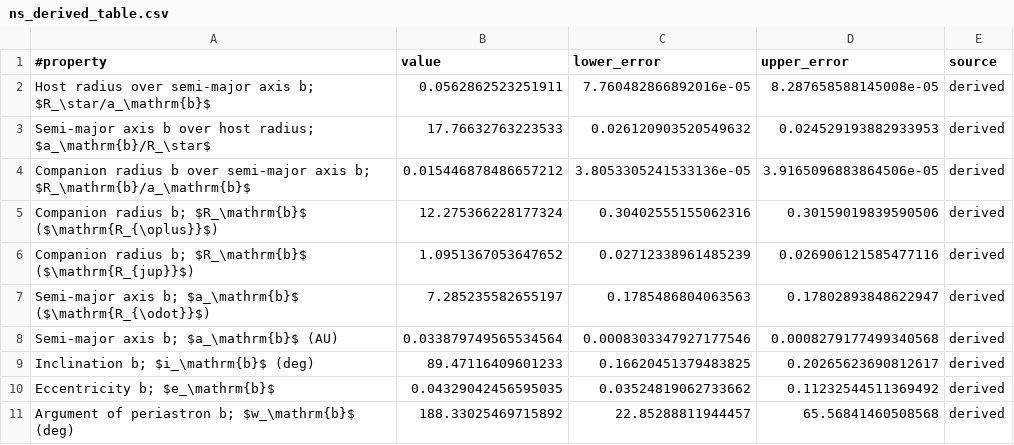
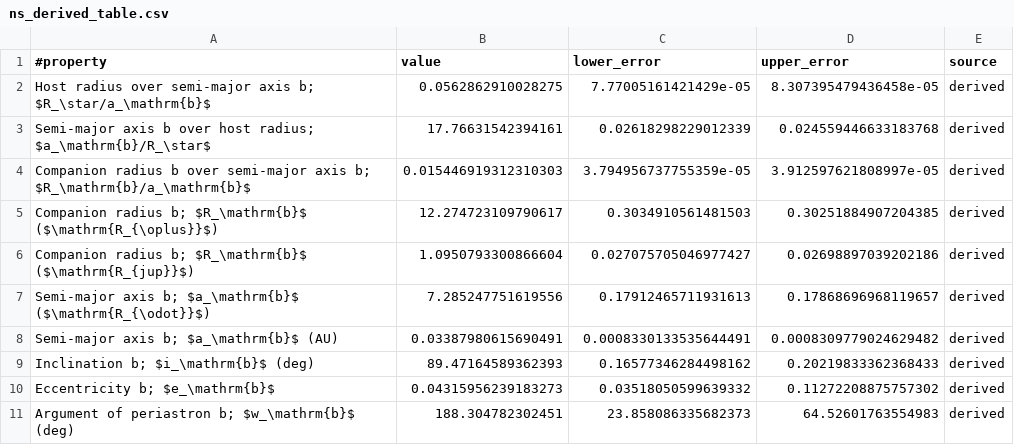
Before and after one commit to jpdeleon/toi5671, a CSV file: allesfitter/joint_ird_m3/eccentric/results/ns_derived_table.csv, drawn as a sheet; only a part is shown; the diff covers the shown part only.

```diff
--- a/allesfitter/joint_ird_m3/eccentric/results/ns_derived_table.csv
+++ b/allesfitter/joint_ird_m3/eccentric/results/ns_derived_table.csv
@@ -1,11 +1,11 @@
 #property,value,lower_error,upper_error,source
-Host radius over semi-major axis b; $R_\star/a_\mathrm{b}$,0.0562862523251911,7.760482866892016e-05,8.287658588145008e-05,derived
-Semi-major axis b over host radius; $a_\mathrm{b}/R_\star$,17.76632763223533,0.026120903520549632,0.024529193882933953,derived
-Companion radius b over semi-major axis b; $R_\mathrm{b}/a_\mathrm{b}$,0.015446878486657212,3.8053305241533136e-05,3.9165096883864506e-05,derived
-Companion radius b; $R_\mathrm{b}$ ($\mathrm{R_{\oplus}}$),12.275366228177324,0.30402555155062316,0.30159019839590506,derived
-Companion radius b; $R_\mathrm{b}$ ($\mathrm{R_{jup}}$),1.0951367053647652,0.02712338961485239,0.026906121585477116,derived
-Semi-major axis b; $a_\mathrm{b}$ ($\mathrm{R_{\odot}}$),7.285235582655197,0.1785486804063563,0.17802893848622947,derived
-Semi-major axis b; $a_\mathrm{b}$ (AU),0.033879749565534564,0.0008303347927177546,0.0008279177499340568,derived
-Inclination b; $i_\mathrm{b}$ (deg),89.47116409601233,0.16620451379483825,0.20265623690812617,derived
-Eccentricity b; $e_\mathrm{b}$,0.04329042456595035,0.03524819062733662,0.11232544511369492,derived
-Argument of periastron b; $w_\mathrm{b}$ (deg),188.33025469715892,22.85288811944457,65.56841460508568,derived
+Host radius over semi-major axis b; $R_\star/a_\mathrm{b}$,0.0562862910028275,7.77005161421429e-05,8.307395479436458e-05,derived
+Semi-major axis b over host radius; $a_\mathrm{b}/R_\star$,17.76631542394161,0.02618298229012339,0.024559446633183768,derived
+Companion radius b over semi-major axis b; $R_\mathrm{b}/a_\mathrm{b}$,0.015446919312310303,3.794956737755359e-05,3.912597621808997e-05,derived
+Companion radius b; $R_\mathrm{b}$ ($\mathrm{R_{\oplus}}$),12.274723109790617,0.3034910561481503,0.30251884907204385,derived
+Companion radius b; $R_\mathrm{b}$ ($\mathrm{R_{jup}}$),1.0950793300866604,0.027075705046977427,0.02698897039202186,derived
+Semi-major axis b; $a_\mathrm{b}$ ($\mathrm{R_{\odot}}$),7.285247751619556,0.17912465711931613,0.17868696968119657,derived
+Semi-major axis b; $a_\mathrm{b}$ (AU),0.03387980615690491,0.0008330133535644491,0.0008309779024629482,derived
+Inclination b; $i_\mathrm{b}$ (deg),89.47164589362393,0.16577346284498162,0.20219833362368433,derived
+Eccentricity b; $e_\mathrm{b}$,0.04315956239183273,0.03518050599639332,0.11272208875757302,derived
+Argument of periastron b; $w_\mathrm{b}$ (deg),188.304782302451,23.858086335682373,64.52601763554983,derived
```
Also changed, not shown: 54 edited cells elsewhere in this file, allesfitter/all_lc/results/ns_derived_table.csv, allesfitter/joint_ird_m3/circular/results/ns_derived_table.csv, 46 other files.
